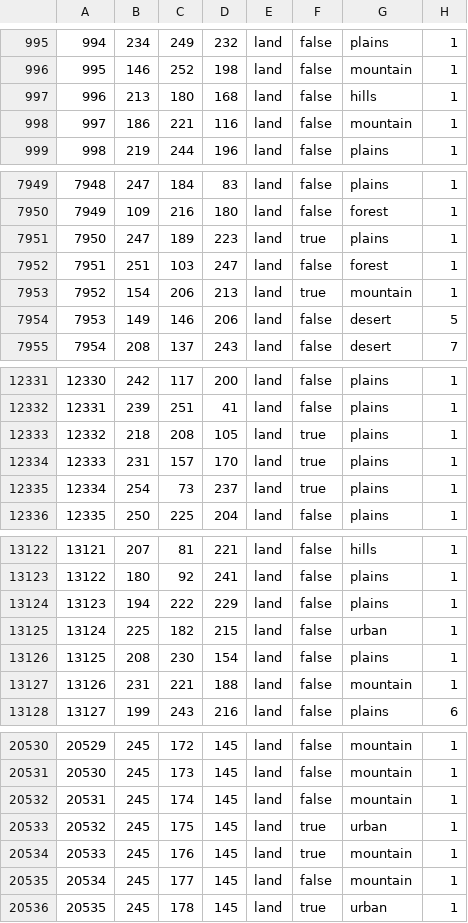
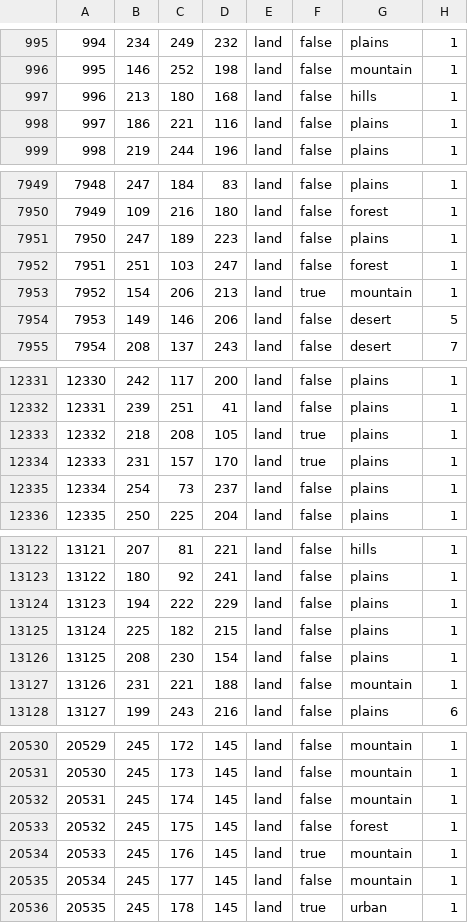
Before and after one commit to CHO-KING/Gbruh2, a CSV file: map/definition.csv, drawn as a sheet; only a part is shown, gaps mark what is left out; the diff covers the shown part only.

```diff
--- a/map/definition.csv
+++ b/map/definition.csv
@@ -997,3 +997,3 @@
 996;213;180;168;land;false;hills;1
-997;186;221;116;land;false;mountain;1
+997;186;221;116;land;false;plains;1
 998;219;244;196;land;false;plains;1
@@ -7950,3 +7950,3 @@
 7949;109;216;180;land;false;forest;1
-7950;247;189;223;land;true;plains;1
+7950;247;189;223;land;false;plains;1
 7951;251;103;247;land;false;forest;1
@@ -12334,3 +12334,3 @@
 12333;231;157;170;land;true;plains;1
-12334;254;73;237;land;true;plains;1
+12334;254;73;237;land;false;plains;1
 12335;250;225;204;land;false;plains;1
@@ -13124,3 +13124,3 @@
 13123;194;222;229;land;false;plains;1
-13124;225;182;215;land;false;urban;1
+13124;225;182;215;land;false;plains;1
 13125;208;230;154;land;false;plains;1
@@ -20532,3 +20532,3 @@
 20531;245;174;145;land;false;mountain;1
-20532;245;175;145;land;true;urban;1
+20532;245;175;145;land;false;forest;1
 20533;245;176;145;land;true;mountain;1
```
Also changed, not shown: 1 edited cell elsewhere in this file, map/adjacencies.csv, 30 other files.
